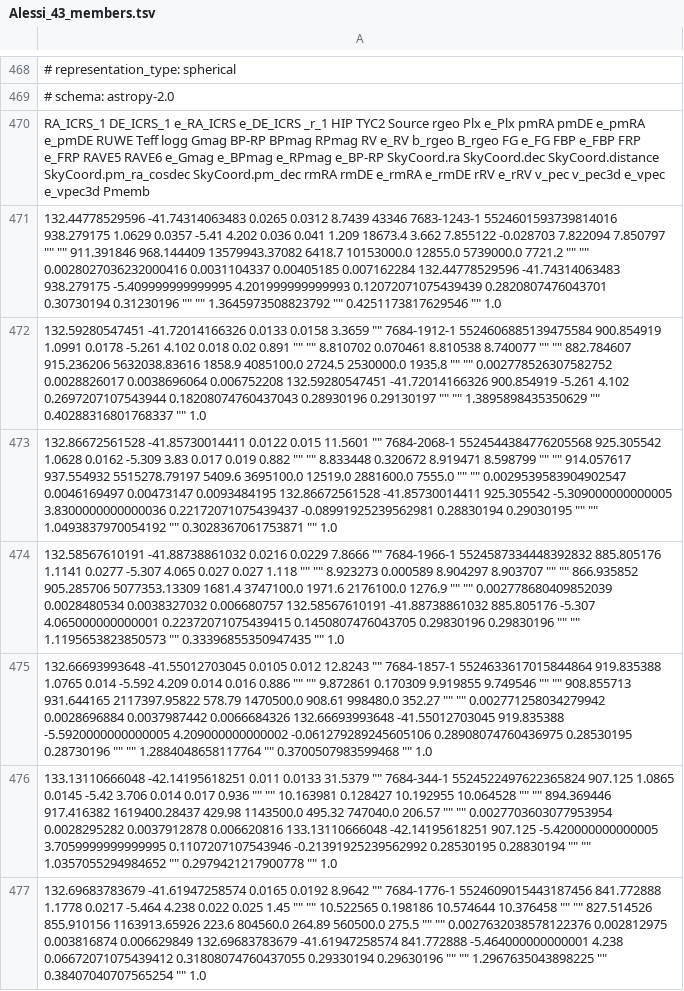
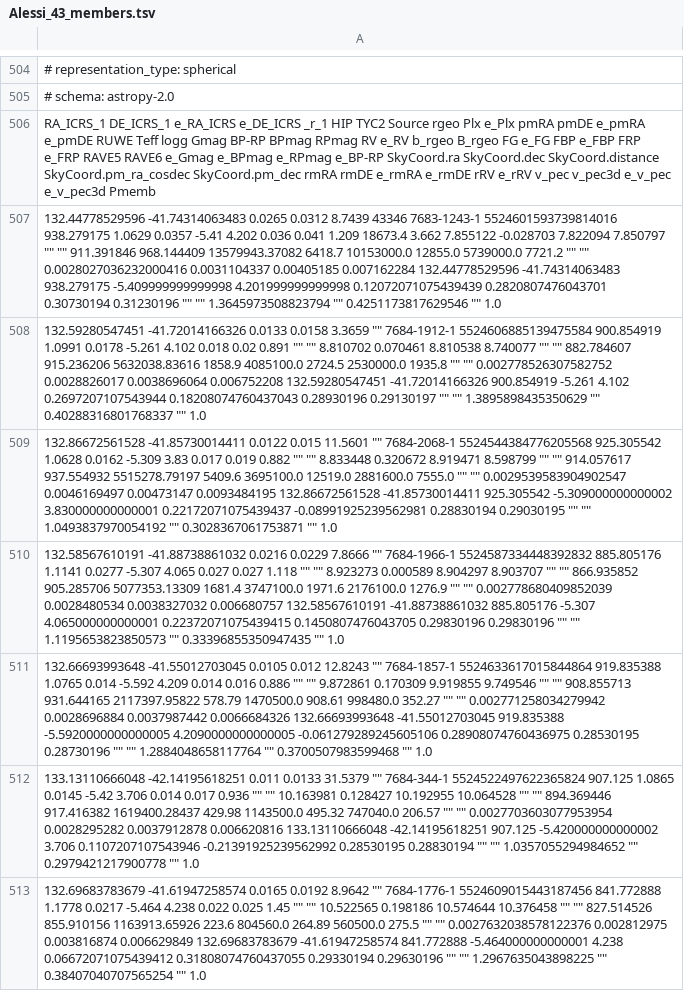
Before and after one commit to surodeep26/Runaway-Stars, a TSV file: Clusters/Alessi_43/Alessi_43_members.tsv, drawn as a sheet; only a part is shown, gaps mark what is left out; addresses are those after the commit; the diff covers the shown part only; the diff names each change by its address in the sheet, - before the commit and + after, or states it on an @@ line.

```diff
--- a/Clusters/Alessi_43/Alessi_43_members.tsv
+++ b/Clusters/Alessi_43/Alessi_43_members.tsv
-A506: …v_pec v_pec3d e_vpec e_vpec3d Pmemb
+A506: …v_pec v_pec3d e_v_pec e_v_pec3d Pmemb
-A507: …-41.74314063483 938.279175 -5.409999999999995 4.201999999999993 0.12072071075439439 0.2820807476043701 0.30730194 0.31230196 "" "" 1.3645973508823792 "" 0.4251173817629546…
+A507: …-41.74314063483 938.279175 -5.409999999999998 4.201999999999998 0.12072071075439439 0.2820807476043701 0.30730194 0.31230196 "" "" 1.3645973508823794 "" 0.4251173817629546…
-A509: …-41.85730014411 925.305542 -5.309000000000005 3.8300000000000036 0.22172071075439437 -0.08991925239562981…
+A509: …-41.85730014411 925.305542 -5.309000000000002 3.830000000000001 0.22172071075439437 -0.08991925239562981…
-A511: …919.835388 -5.5920000000000005 4.209000000000002 -0.061279289245605106 0.28908074760436975…
+A511: …919.835388 -5.5920000000000005 4.2090000000000005 -0.061279289245605106 0.28908074760436975…
-A512: …-42.14195618251 907.125 -5.420000000000005 3.7059999999999995 0.1107207107543946 -0.21391925239562992…
+A512: …-42.14195618251 907.125 -5.420000000000002 3.706 0.1107207107543946 -0.21391925239562992…
```
Also changed, not shown: 36 added rows and 93 edited cells elsewhere in this file, Clusters/Basel_8/Basel_8_members.tsv, 10 other files.
